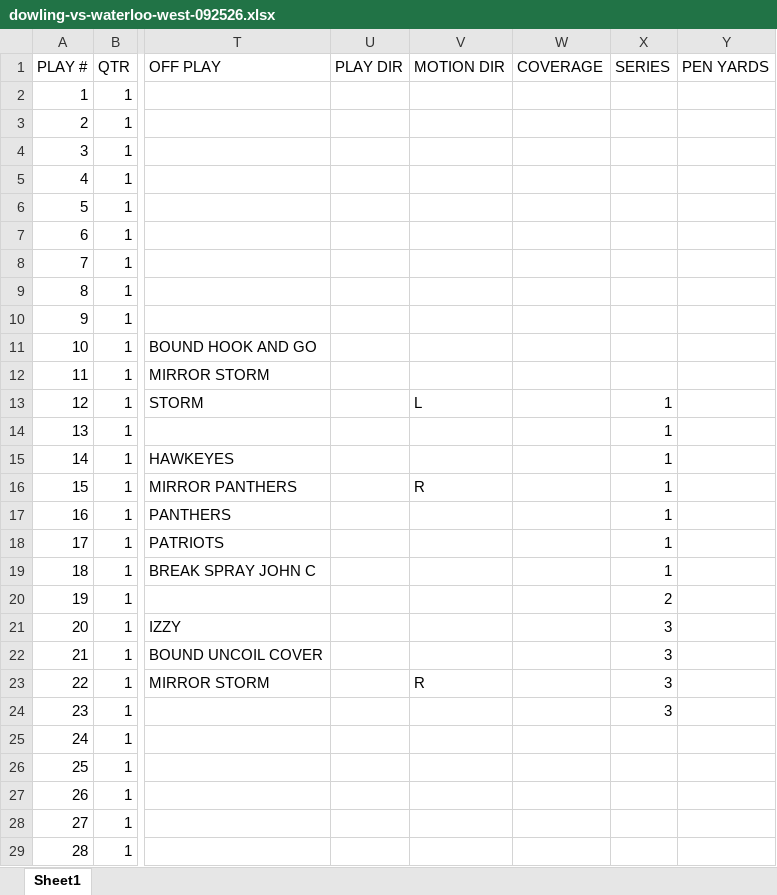
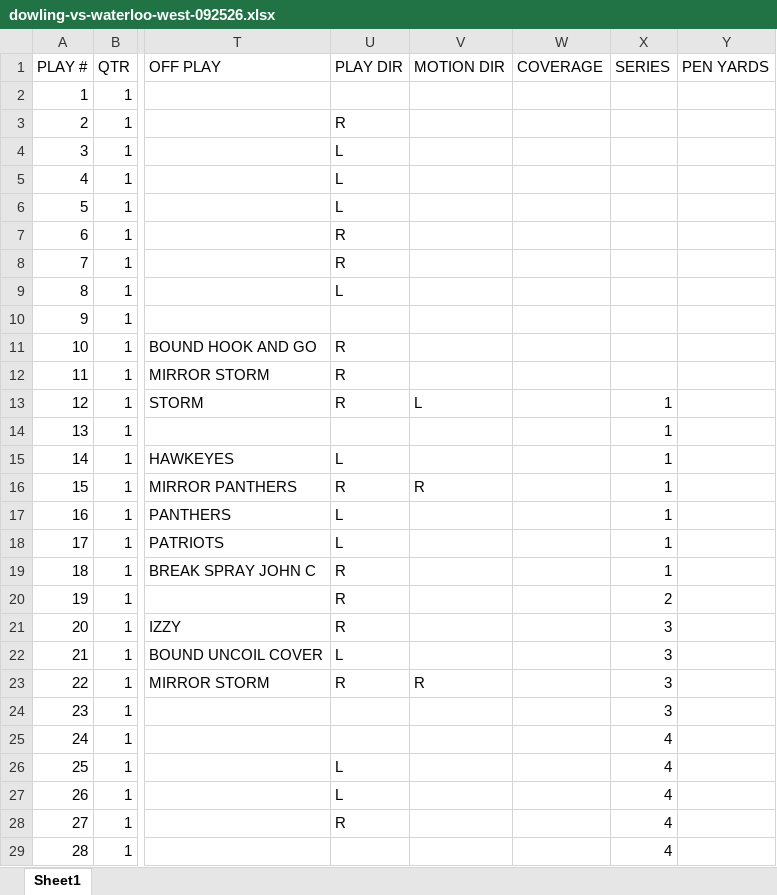
Before and after one commit to zcalvert29/Dowling-Football, an Excel workbook: Dowling/dowling-vs-waterloo-west-092526.xlsx, sheet Sheet1, drawn as a sheet; only a part is shown, gaps mark what is left out; values as stored, in another font and other column widths than the file's, no borders; the diff covers the shown part only; the diff names each change by its address in the sheet, - before the commit and + after, or states it on an @@ line.

Commit message:
Update data

```diff
--- a/Dowling/dowling-vs-waterloo-west-092526.xlsx (sheet Sheet1)
+++ b/Dowling/dowling-vs-waterloo-west-092526.xlsx (sheet Sheet1)
-U3 (PLAY DIR): (empty)
+U3 (PLAY DIR): R
-U4:U6 (PLAY DIR): (empty)
+U4:U6 (PLAY DIR): L
-U7:U8 (PLAY DIR): (empty)
+U7:U8 (PLAY DIR): R
-U9 (PLAY DIR): (empty)
+U9 (PLAY DIR): L
-U11:U13 (PLAY DIR): (empty)
+U11:U13 (PLAY DIR): R
-U15 (PLAY DIR): (empty)
+U15 (PLAY DIR): L
-U16 (PLAY DIR): (empty)
+U16 (PLAY DIR): R
-U17:U18 (PLAY DIR): (empty)
+U17:U18 (PLAY DIR): L
-U19:U21 (PLAY DIR): (empty)
+U19:U21 (PLAY DIR): R
-U22 (PLAY DIR): (empty)
+U22 (PLAY DIR): L
-U23 (PLAY DIR): (empty)
+U23 (PLAY DIR): R
-X25:X29 (SERIES): (empty)
+X25:X29 (SERIES): 4
-U26:U27 (PLAY DIR): (empty)
+U26:U27 (PLAY DIR): L
-U28 (PLAY DIR): (empty)
+U28 (PLAY DIR): R
```
Also changed, not shown: 138 edited cells elsewhere in this sheet, curated-pbp.xlsx, 1 other file.
